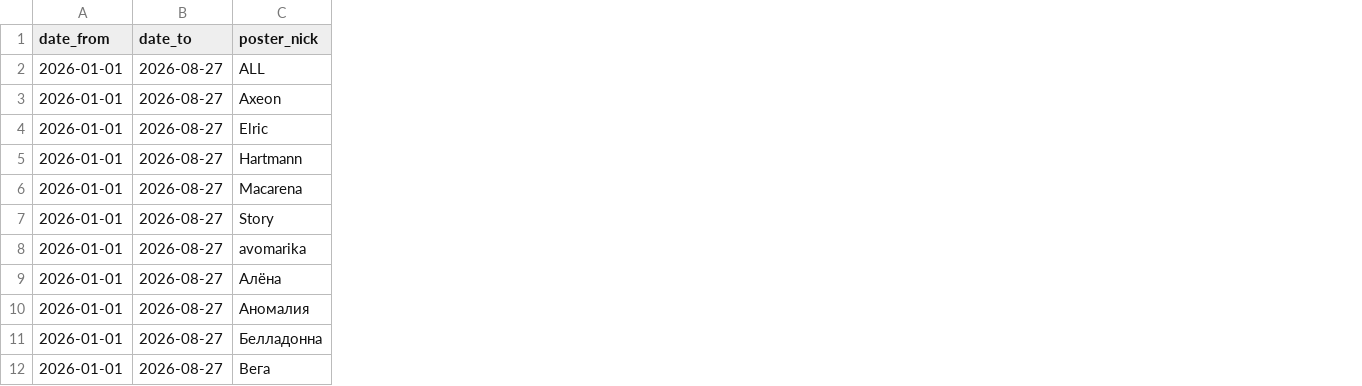
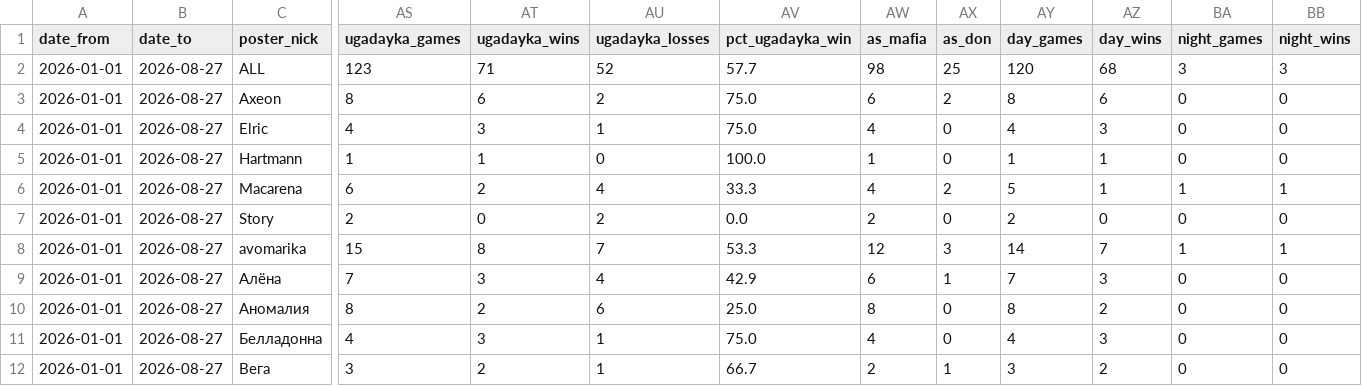
Before and after one commit to moshnikovd0709/MafiaStats, a CSV file: polemica_offline_tournament_analysis.csv, drawn as a sheet; only a part is shown, gaps mark what is left out; the diff names each change by its address in the sheet, - before the commit and + after, or states it on an @@ line.

```diff
--- a/polemica_offline_tournament_analysis.csv
+++ b/polemica_offline_tournament_analysis.csv
+column AS (ugadayka_games), rows 2-12: 123 | 8 | 4 | 1 | 6 | 2 | 15 | 7 | 8 | 4 | 3
+column AT (ugadayka_wins), rows 2-12: 71 | 6 | 3 | 1 | 2 | 0 | 8 | 3 | 2 | 3 | 2
+column AU (ugadayka_losses), rows 2-12: 52 | 2 | 1 | 0 | 4 | 2 | 7 | 4 | 6 | 1 | 1
+column AV (pct_ugadayka_win), rows 2-12: 57.7 | 75.0 | 75.0 | 100.0 | 33.3 | 0.0 | 53.3 | 42.9 | 25.0 | 75.0 | 66.7
+column AW (as_mafia), rows 2-12: 98 | 6 | 4 | 1 | 4 | 2 | 12 | 6 | 8 | 4 | 2
+column AX (as_don), rows 2-12: 25 | 2 | 0 | 0 | 2 | 0 | 3 | 1 | 0 | 0 | 1
+column AY (day_games), rows 2-12: 120 | 8 | 4 | 1 | 5 | 2 | 14 | 7 | 8 | 4 | 3
+column AZ (day_wins), rows 2-12: 68 | 6 | 3 | 1 | 1 | 0 | 7 | 3 | 2 | 3 | 2
+column BA (night_games), rows 2-12: 3 | 0 | 0 | 0 | 1 | 0 | 1 | 0 | 0 | 0 | 0
+column BB (night_wins), rows 2-12: 3 | 0 | 0 | 0 | 1 | 0 | 1 | 0 | 0 | 0 | 0
```
Also changed, not shown: polemica_offline_tournament_stats.csv, 5 other files.
